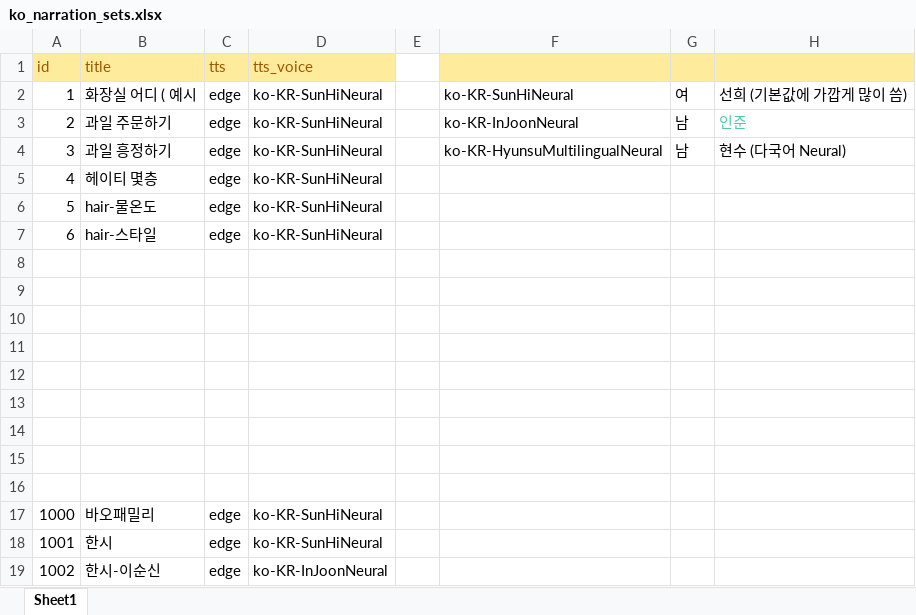
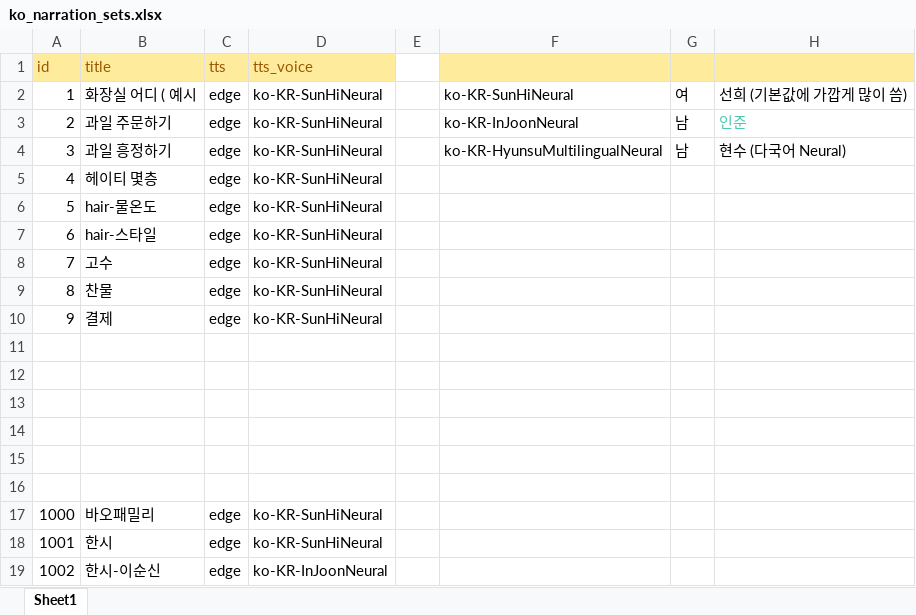
Before and after one commit to curryboy371/LVPD_Studio, an Excel workbook: resource/table/ko_narration_sets.xlsx, sheet Sheet1, drawn as a sheet; values as stored, in another font and other column widths than the file's, no borders; the diff names each change by its address in the sheet, - before the commit and + after, or states it on an @@ line.

```diff
--- a/resource/table/ko_narration_sets.xlsx (sheet Sheet1)
+++ b/resource/table/ko_narration_sets.xlsx (sheet Sheet1)
-row 8: (empty)
+row 8: 7 | 고수 | edge | ko-KR-SunHiNeural
-row 9: (empty)
+row 9: 8 | 찬물 | edge | ko-KR-SunHiNeural
-row 10: (empty)
+row 10: 9 | 결제 | edge | ko-KR-SunHiNeural
```
Also changed, not shown: resource/table/ko_narration_lines.xlsx, resource/table/shorts_conversation_clips.xlsx, 13 other files.
